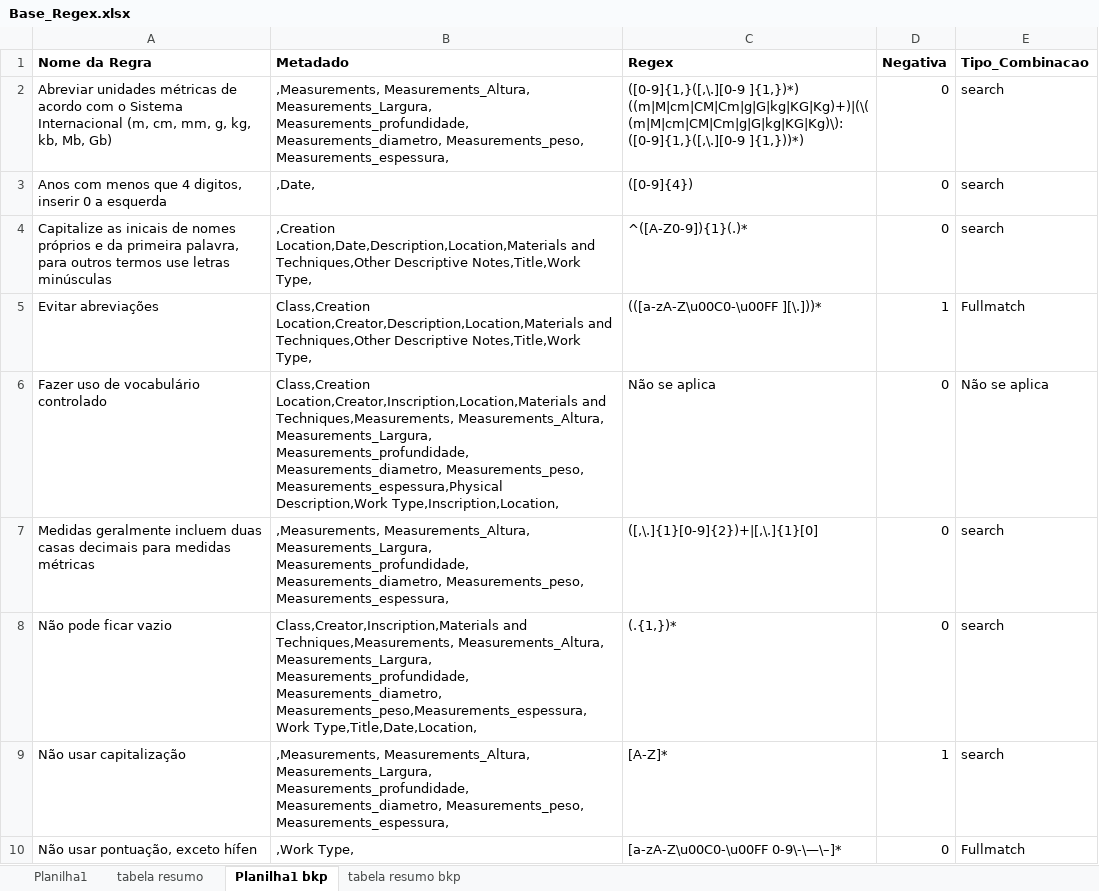
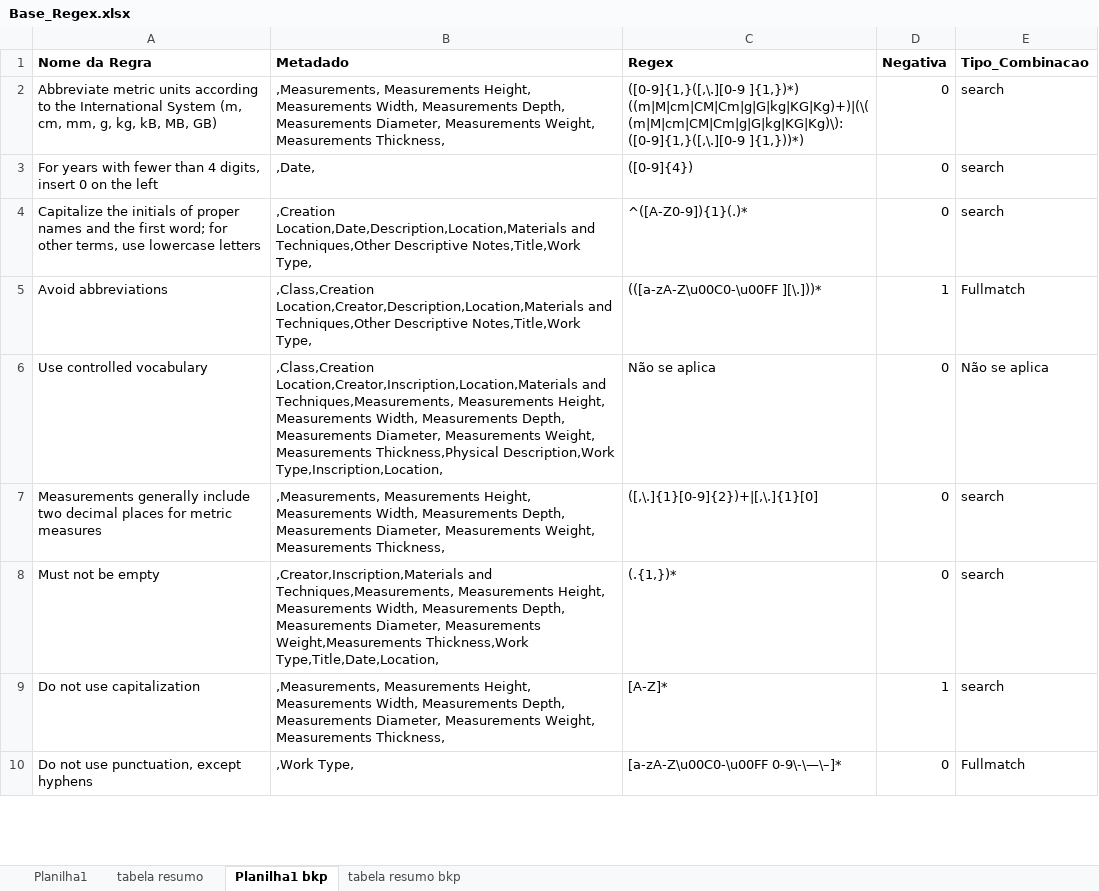
Before and after one commit to AbeilCoelho/DataQ-Culture, an Excel workbook: data/fontes/Base_Regex.xlsx, sheet Planilha1 bkp, drawn as a sheet; only a part is shown; values as stored, in another font and other column widths than the file's, no borders; the diff covers the shown part only; the diff names each change by its address in the sheet, - before the commit and + after, or states it on an @@ line.

```diff
--- a/data/fontes/Base_Regex.xlsx (sheet Planilha1 bkp)
+++ b/data/fontes/Base_Regex.xlsx (sheet Planilha1 bkp)
-A2 (Nome da Regra): Abreviar unidades métricas de acordo com o Sistema Internacional (m, cm, mm, g, kg, kb, Mb, Gb)
+A2 (Nome da Regra): Abbreviate metric units according to the International System (m, cm, mm, g, kg, kB, MB, GB)
-B2 (Metadado): ,Measurements, Measurements_Altura, Measurements_Largura, Measurements_profundidade, Measurements_diametro, Measurements_peso, Measurements_espessura,
+B2 (Metadado): ,Measurements, Measurements Height, Measurements Width, Measurements Depth, Measurements Diameter, Measurements Weight, Measurements Thickness,
-A3 (Nome da Regra): Anos com menos que 4 digitos, inserir 0 a esquerda
+A3 (Nome da Regra): For years with fewer than 4 digits, insert 0 on the left
-A4 (Nome da Regra): Capitalize as inicais de nomes próprios e da primeira palavra, para outros termos use letras minúsculas
+A4 (Nome da Regra): Capitalize the initials of proper names and the first word; for other terms, use lowercase letters
-A5 (Nome da Regra): Evitar abreviações
+A5 (Nome da Regra): Avoid abbreviations
-B5 (Metadado): Class,Creation Location,Creator,Description,Location,Materials and…
+B5 (Metadado): ,Class,Creation Location,Creator,Description,Location,Materials and…
-A6 (Nome da Regra): Fazer uso de vocabulário controlado
+A6 (Nome da Regra): Use controlled vocabulary
-B6 (Metadado): Class,Creation Location,Creator,Inscription,Location,Materials and Techniques,Measurements, Measurements_Altura, Measurements_Largura, Measurements_profundidade, Measurements_diametro, Measurements_peso, Measurements_espessura,Physical Description,Work Type,Inscription,Location,
+B6 (Metadado): ,Class,Creation Location,Creator,Inscription,Location,Materials and Techniques,Measurements, Measurements Height, Measurements Width, Measurements Depth, Measurements Diameter, Measurements Weight, Measurements Thickness,Physical Description,Work Type,Inscription,Location,
-A7 (Nome da Regra): Medidas geralmente incluem duas casas decimais para medidas métricas
+A7 (Nome da Regra): Measurements generally include two decimal places for metric measures
-B7 (Metadado): ,Measurements, Measurements_Altura, Measurements_Largura, Measurements_profundidade, Measurements_diametro, Measurements_peso, Measurements_espessura,
+B7 (Metadado): ,Measurements, Measurements Height, Measurements Width, Measurements Depth, Measurements Diameter, Measurements Weight, Measurements Thickness,
-A8 (Nome da Regra): Não pode ficar vazio
+A8 (Nome da Regra): Must not be empty
-B8 (Metadado): Class,Creator,Inscription,Materials and Techniques,Measurements, Measurements_Altura, Measurements_Largura, Measurements_profundidade, Measurements_diametro, Measurements_peso,Measurements_espessura,Work Type,Title,Date,Location,
+B8 (Metadado): ,Creator,Inscription,Materials and Techniques,Measurements, Measurements Height, Measurements Width, Measurements Depth, Measurements Diameter, Measurements Weight,Measurements Thickness,Work Type,Title,Date,Location,
-A9 (Nome da Regra): Não usar capitalização
+A9 (Nome da Regra): Do not use capitalization
-B9 (Metadado): ,Measurements, Measurements_Altura, Measurements_Largura, Measurements_profundidade, Measurements_diametro, Measurements_peso, Measurements_espessura,
+B9 (Metadado): ,Measurements, Measurements Height, Measurements Width, Measurements Depth, Measurements Diameter, Measurements Weight, Measurements Thickness,
-A10 (Nome da Regra): Não usar pontuação, exceto hífen
+A10 (Nome da Regra): Do not use punctuation, except hyphens
```
Also changed, not shown: 10 edited cells elsewhere in this sheet, sheet tabela resumo, sheet tabela resumo bkp, sheet Planilha1, data/fontes/Dimencoes.xlsx, 13 other files.
